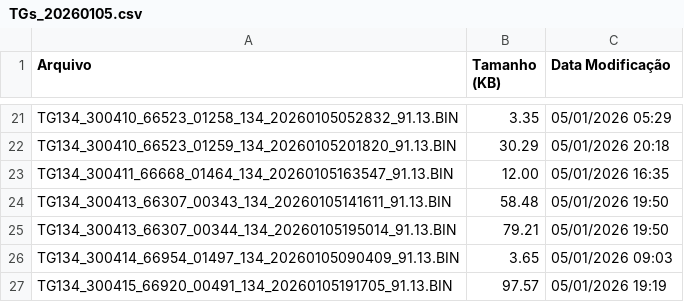
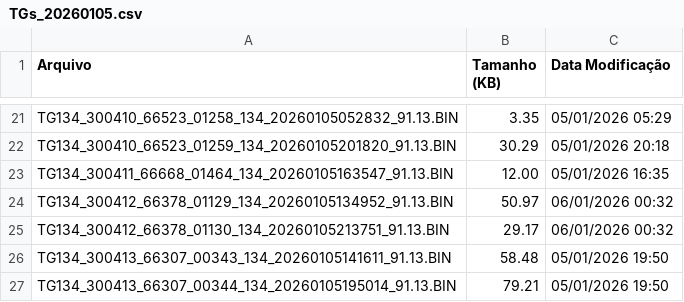
Before and after one commit to monitoramentov3lan/rio-negro, a CSV file: docs/TGs_20260105.csv, drawn as a sheet; only a part is shown, gaps mark what is left out; the shorter side is filled out with more unchanged rows; the diff names each change by its address in the sheet, - before the commit and + after, or states it on an @@ line.

Commit message:
Atualização automática: TGs_20260105.csv

```diff
--- a/docs/TGs_20260105.csv
+++ b/docs/TGs_20260105.csv
+row 24: TG134_300412_66378_01129_134_20260105134952_91.13.BIN | 50.97 | 06/01/2026 00:32
+row 25: TG134_300412_66378_01130_134_20260105213751_91.13.BIN | 29.17 | 06/01/2026 00:32
```
